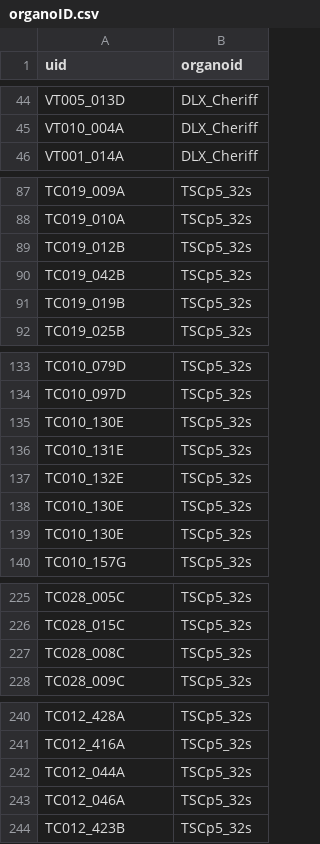
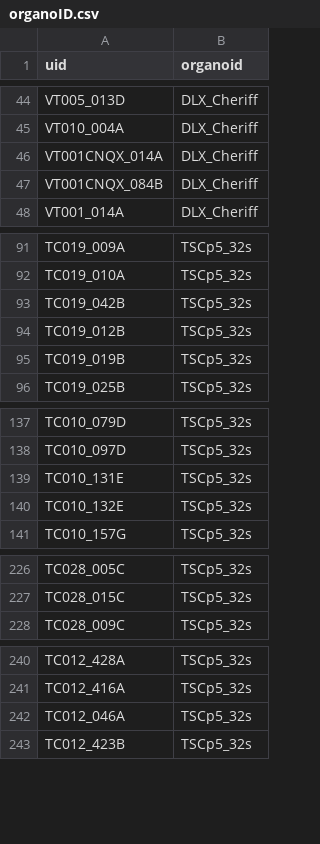
Before and after one commit to JoseGuzman/minibrain, a CSV file: DataSets/organoID.csv, drawn as a sheet; only a part is shown, gaps mark what is left out; the diff covers the shown part only.

```diff
--- a/DataSets/organoID.csv
+++ b/DataSets/organoID.csv
@@ -45,2 +45,4 @@ VT005_013D,DLX_Cheriff
 VT010_004A,DLX_Cheriff
+VT001CNQX_014A,DLX_Cheriff
+VT001CNQX_084B,DLX_Cheriff
 VT001_014A,DLX_Cheriff
@@ -88,4 +92,4 @@ TC019_009A,TSCp5_32s
 TC019_010A,TSCp5_32s
+TC019_042B,TSCp5_32s
 TC019_012B,TSCp5_32s
-TC019_042B,TSCp5_32s
 TC019_019B,TSCp5_32s
@@ -134,7 +138,4 @@ TC010_079D,TSCp5_32s
 TC010_097D,TSCp5_32s
-TC010_130E,TSCp5_32s
 TC010_131E,TSCp5_32s
 TC010_132E,TSCp5_32s
-TC010_130E,TSCp5_32s
-TC010_130E,TSCp5_32s
 TC010_157G,TSCp5_32s
@@ -226,3 +227,2 @@ TC028_005C,TSCp5_32s
 TC028_015C,TSCp5_32s
-TC028_008C,TSCp5_32s
 TC028_009C,TSCp5_32s
@@ -241,3 +241,2 @@ TC012_428A,TSCp5_32s
 TC012_416A,TSCp5_32s
-TC012_044A,TSCp5_32s
 TC012_046A,TSCp5_32s
```
Also changed, not shown: 2 added rows, 12 removed rows and 9 edited cells elsewhere in this file, DataSets/spikes.csv, 2 other files.
